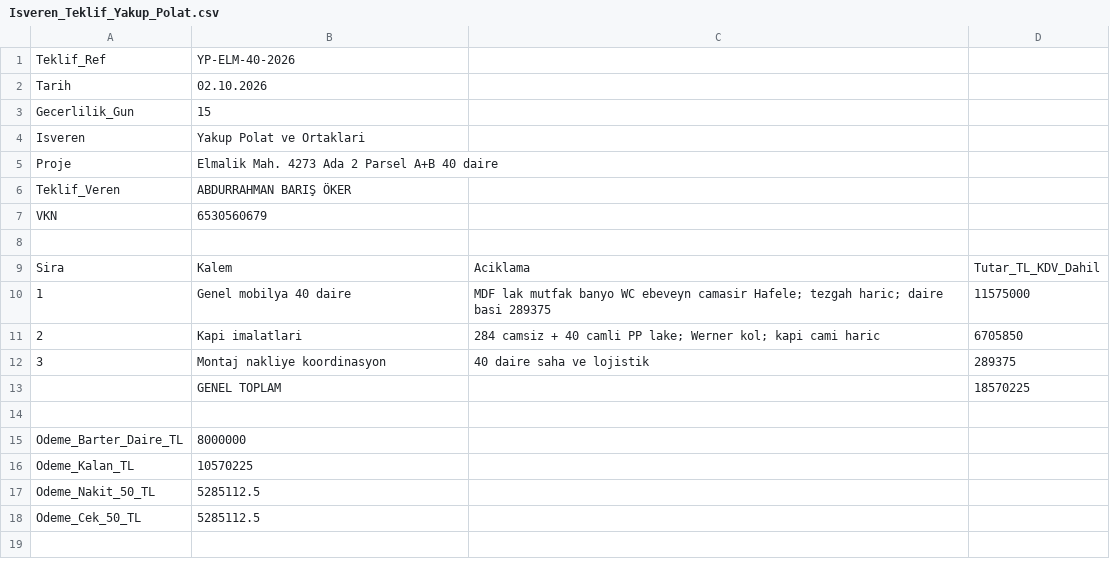
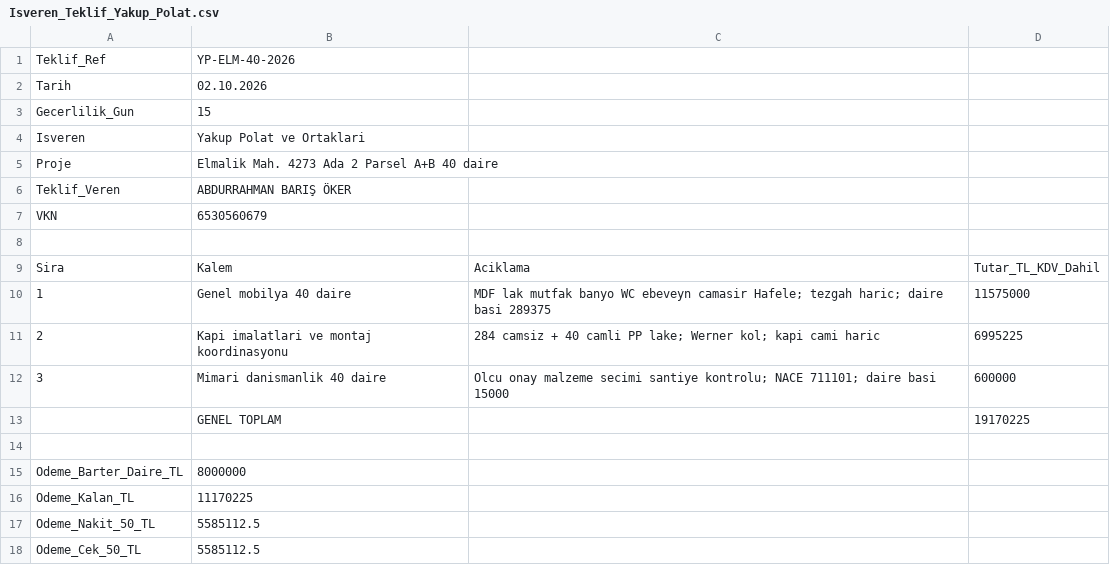
Before and after one commit to barsokrr/meka, a CSV file: metraj/yakup_polat_mobilya/Isveren_Teklif_Yakup_Polat.csv, drawn as a sheet.

```diff
--- a/metraj/yakup_polat_mobilya/Isveren_Teklif_Yakup_Polat.csv
+++ b/metraj/yakup_polat_mobilya/Isveren_Teklif_Yakup_Polat.csv
@@ -10,9 +10,9 @@ Sira,Kalem,Aciklama,Tutar_TL_KDV_Dahil
 1,Genel mobilya 40 daire,"MDF lak mutfak banyo WC ebeveyn camasir Hafele; tezgah haric; daire basi 289375",11575000
-2,Kapi imalatlari,"284 camsiz + 40 camli PP lake; Werner kol; kapi cami haric",6705850
-3,Montaj nakliye koordinasyon,40 daire saha ve lojistik,289375
-,GENEL TOPLAM,,18570225
+2,Kapi imalatlari ve montaj koordinasyonu,"284 camsiz + 40 camli PP lake; Werner kol; kapi cami haric",6995225
+3,Mimari danismanlik 40 daire,"Olcu onay malzeme secimi santiye kontrolu; NACE 711101; daire basi 15000",600000
+,GENEL TOPLAM,,19170225
 ,,
 Odeme_Barter_Daire_TL,8000000
-Odeme_Kalan_TL,10570225
-Odeme_Nakit_50_TL,5285112.5
-Odeme_Cek_50_TL,5285112.5
+Odeme_Kalan_TL,11170225
+Odeme_Nakit_50_TL,5585112.5
+Odeme_Cek_50_TL,5585112.5
```
Also changed, not shown: metraj/yakup_polat_mobilya/Finansal_Ozet.csv, metraj/yakup_polat_mobilya/Teklif_Kalem_Kirilimi.csv, 11 other files.
